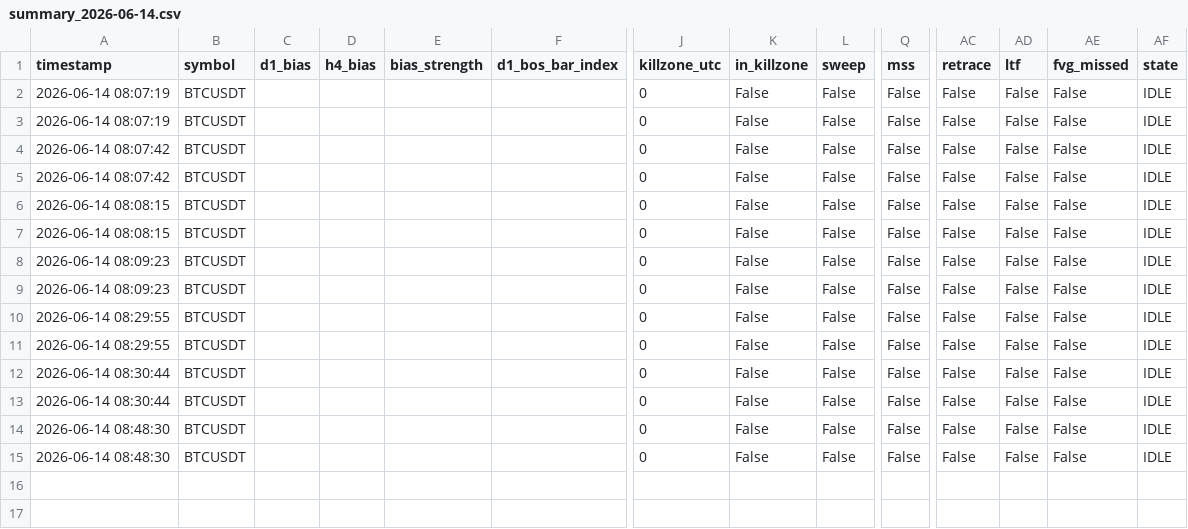
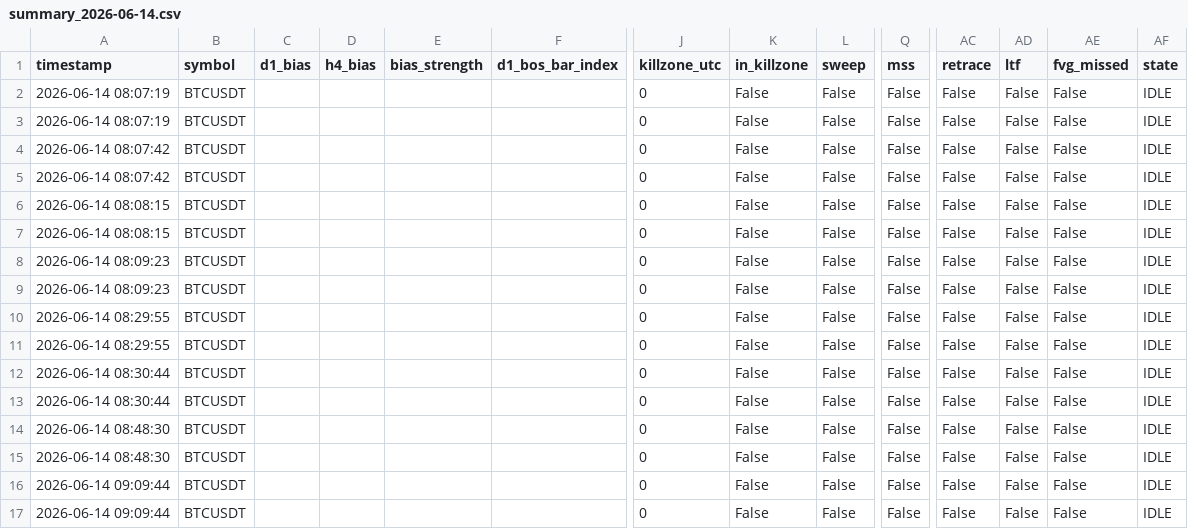
Before and after one commit to ahmetonurof-lab/nexus-mcp, a CSV file: output/summary/summary_2026-06-14.csv, drawn as a sheet; only a part is shown, gaps mark what is left out; rows hold the shown columns only; the diff names each change by its address in the sheet, - before the commit and + after, or states it on an @@ line.

```diff
--- a/output/summary/summary_2026-06-14.csv
+++ b/output/summary/summary_2026-06-14.csv
+row 16: 2026-06-14 09:09:44 | BTCUSDT |  |  |  |  | 0 | False | False | False | False | False | False | IDLE
+row 17: 2026-06-14 09:09:44 | BTCUSDT |  |  |  |  | 0 | False | False | False | False | False | False | IDLE
```
Also changed, not shown: output/live_ohlc/BTCUSDT_15m.csv, 4 other files.
